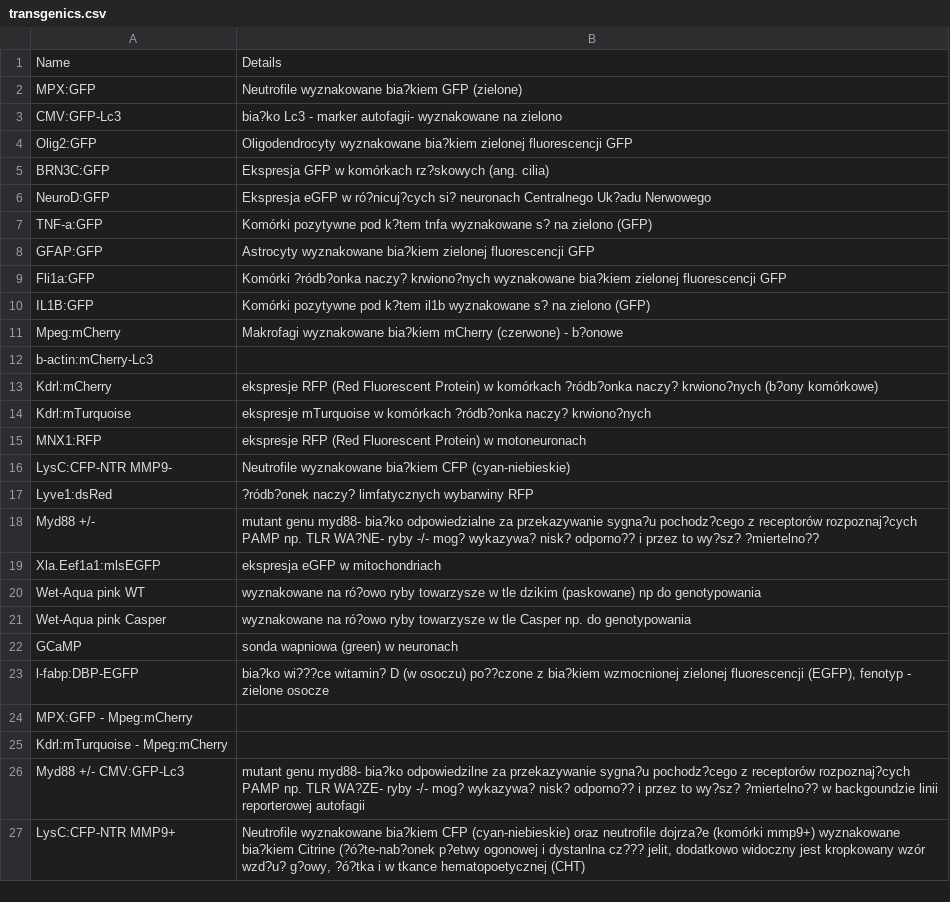
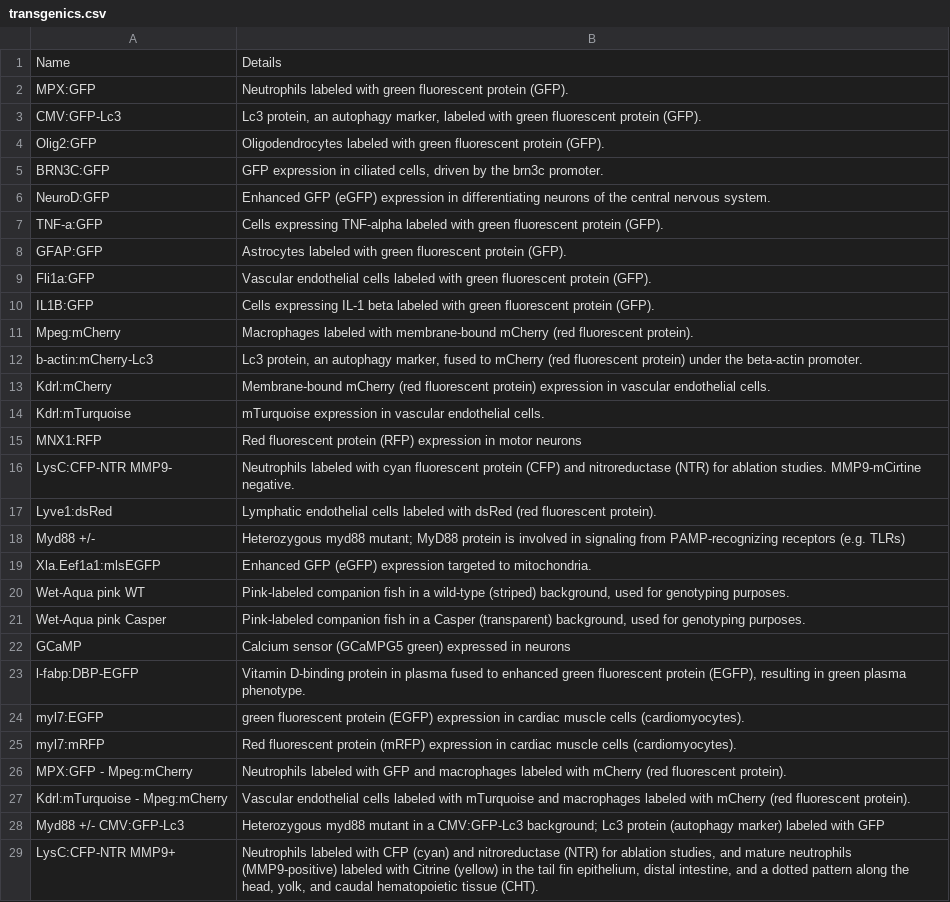
Before and after one commit to Niedharsan/zfish-lines, a CSV file: transgenics.csv, drawn as a sheet; only a part is shown; the diff covers the shown part only.

Commit message:
Add files via upload

```diff
--- a/transgenics.csv
+++ b/transgenics.csv
@@ -1,27 +1,29 @@
 Name,Details
-MPX:GFP,Neutrofile wyznakowane bia?kiem GFP (zielone)
-CMV:GFP-Lc3,bia?ko Lc3 - marker autofagii- wyznakowane na zielono
-Olig2:GFP,Oligodendrocyty wyznakowane bia?kiem zielonej fluorescencji GFP
-BRN3C:GFP,Ekspresja GFP w komórkach rz?skowych (ang. cilia)
-NeuroD:GFP,Ekspresja eGFP w ró?nicuj?cych si? neuronach Centralnego Uk?adu Nerwowego
-TNF-a:GFP,Komórki pozytywne pod k?tem tnfa wyznakowane s? na zielono (GFP)
-GFAP:GFP,Astrocyty wyznakowane bia?kiem zielonej fluorescencji GFP
-Fli1a:GFP,Komórki ?ródb?onka naczy? krwiono?nych wyznakowane bia?kiem zielonej fluorescencji GFP
-IL1B:GFP,Komórki pozytywne pod k?tem il1b wyznakowane s? na zielono (GFP)
-Mpeg:mCherry,Makrofagi wyznakowane bia?kiem mCherry (czerwone) - b?onowe
-b-actin:mCherry-Lc3,
-Kdrl:mCherry,ekspresje RFP (Red Fluorescent Protein) w komórkach ?ródb?onka naczy? krwiono?nych (b?ony komórkowe)
-Kdrl:mTurquoise,ekspresje mTurquoise w komórkach ?ródb?onka naczy? krwiono?nych
-MNX1:RFP,ekspresje RFP (Red Fluorescent Protein) w motoneuronach
-LysC:CFP-NTR MMP9-,Neutrofile wyznakowane bia?kiem CFP (cyan-niebieskie)
-Lyve1:dsRed,?ródb?onek naczy? limfatycznych wybarwiny RFP
-Myd88 +/-,mutant genu myd88- bia?ko odpowiedzialne za przekazywanie sygna?u pochodz?cego z receptorów rozpoznaj?cych PAMP np. TLR WA?NE- ryby -/- mog? wykazywa? nisk? odporno?? i przez to wy?sz? ?miertelno??
-Xla.Eef1a1:mlsEGFP,ekspresja eGFP w mitochondriach
-Wet-Aqua pink WT,wyznakowane na ró?owo ryby towarzysze w tle dzikim (paskowane) np do genotypowania
-Wet-Aqua pink Casper,wyznakowane na ró?owo ryby towarzysze w tle Casper np. do genotypowania
-GCaMP,sonda wapniowa (green) w neuronach
-l-fabp:DBP-EGFP,"bia?ko wi???ce witamin? D (w osoczu) po??czone z bia?kiem wzmocnionej zielonej fluorescencji (EGFP), fenotyp - zielone osocze"
-MPX:GFP - Mpeg:mCherry,
-Kdrl:mTurquoise - Mpeg:mCherry,
-Myd88 +/- CMV:GFP-Lc3,mutant genu myd88- bia?ko odpowiedzilne za przekazywanie sygna?u pochodz?cego z receptorów rozpoznaj?cych PAMP np. TLR WA?ZE- ryby -/- mog? wykazywa? nisk? odporno?? i przez to wy?sz? ?miertelno?? w backgoundzie linii reporterowej autofagii
-LysC:CFP-NTR MMP9+,"Neutrofile wyznakowane bia?kiem CFP (cyan-niebieskie) oraz neutrofile dojrza?e (komórki mmp9+) wyznakowane bia?kiem Citrine (?ó?te-nab?onek p?etwy ogonowej i dystanlna cz??? jelit, dodatkowo widoczny jest kropkowany wzór wzd?u? g?owy, ?ó?tka i w tkance hematopoetycznej (CHT)"
+MPX:GFP,Neutrophils labeled with green fluorescent protein (GFP).
+CMV:GFP-Lc3,"Lc3 protein,  an autophagy marker,  labeled with green fluorescent protein (GFP)."
+Olig2:GFP,Oligodendrocytes labeled with green fluorescent protein (GFP).
+BRN3C:GFP,"GFP expression in ciliated cells, driven by the brn3c promoter."
+NeuroD:GFP,Enhanced GFP (eGFP) expression in differentiating neurons of the central nervous system.
+TNF-a:GFP,Cells expressing TNF-alpha labeled with green fluorescent protein (GFP).
+GFAP:GFP,Astrocytes labeled with green fluorescent protein (GFP).
+Fli1a:GFP,Vascular endothelial cells labeled with green fluorescent protein (GFP).
+IL1B:GFP,Cells expressing IL-1 beta labeled with green fluorescent protein (GFP).
+Mpeg:mCherry,Macrophages labeled with membrane-bound mCherry (red fluorescent protein).
+b-actin:mCherry-Lc3,"Lc3 protein,  an autophagy marker, fused to mCherry (red fluorescent protein) under the beta-actin promoter."
+Kdrl:mCherry,Membrane-bound mCherry (red fluorescent protein) expression in vascular endothelial cells.
+Kdrl:mTurquoise,mTurquoise expression in vascular endothelial cells.
+MNX1:RFP,Red fluorescent protein (RFP) expression in motor neurons
+LysC:CFP-NTR MMP9-,Neutrophils labeled with cyan fluorescent protein (CFP) and nitroreductase (NTR) for ablation studies.  MMP9-mCirtine negative.
+Lyve1:dsRed,Lymphatic endothelial cells labeled with dsRed (red fluorescent protein).
+Myd88 +/-,Heterozygous myd88 mutant; MyD88 protein is involved in signaling from PAMP-recognizing receptors (e.g. TLRs)
+Xla.Eef1a1:mlsEGFP,Enhanced GFP (eGFP) expression targeted to mitochondria.
+Wet-Aqua pink WT,"Pink-labeled companion fish in a wild-type (striped) background, used for genotyping purposes."
+Wet-Aqua pink Casper,"Pink-labeled companion fish in a Casper (transparent) background, used for genotyping purposes."
+GCaMP,Calcium sensor (GCaMPG5  green) expressed in neurons
+l-fabp:DBP-EGFP,"Vitamin D-binding protein in plasma fused to enhanced green fluorescent protein (EGFP), resulting in green plasma phenotype."
+myl7:EGFP,green fluorescent protein (EGFP) expression in cardiac muscle cells (cardiomyocytes).
+myl7:mRFP,Red fluorescent protein (mRFP) expression in cardiac muscle cells (cardiomyocytes).
+MPX:GFP - Mpeg:mCherry,Neutrophils labeled with GFP and macrophages labeled with mCherry (red fluorescent protein).
+Kdrl:mTurquoise - Mpeg:mCherry,Vascular endothelial cells labeled with mTurquoise and macrophages labeled with mCherry (red fluorescent protein).
+Myd88 +/- CMV:GFP-Lc3,Heterozygous myd88 mutant in a CMV:GFP-Lc3 background; Lc3 protein (autophagy marker) labeled with GFP
+LysC:CFP-NTR MMP9+,"Neutrophils labeled with CFP (cyan) and nitroreductase (NTR) for ablation studies, and mature neutrophils (MMP9-positive) labeled with Citrine (yellow) in the tail fin epithelium, distal intestine, and a dotted pattern along the head, yolk, and caudal hematopoietic tissue (CHT)."
```
Also changed, not shown: 1 added row and 2 edited cells elsewhere in this file.
